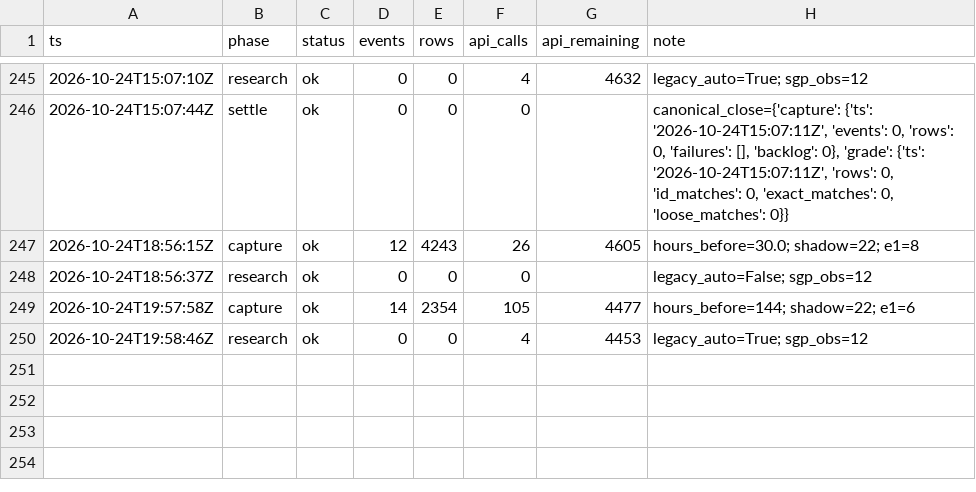
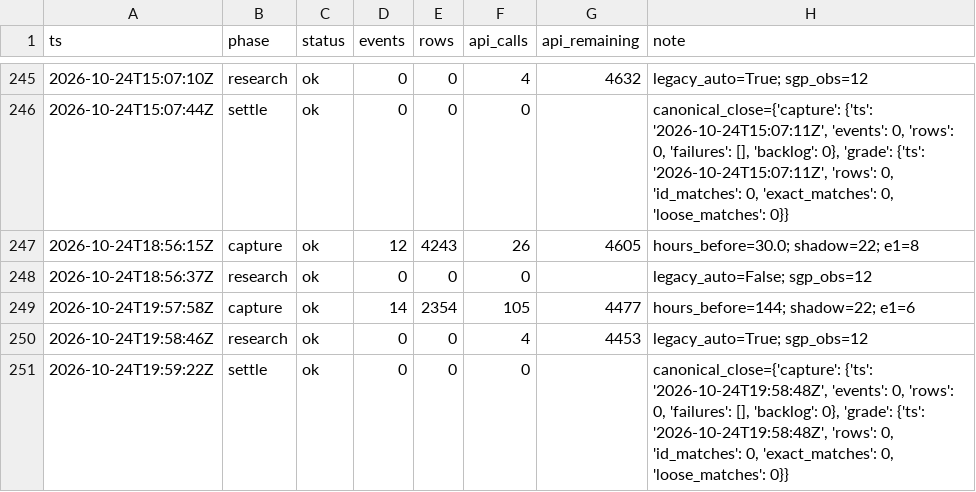
Before and after one commit to zilverest/prop-lab, a CSV file: data/pipeline_health.csv, drawn as a sheet; only a part is shown, gaps mark what is left out; the diff names each change by its address in the sheet, - before the commit and + after, or states it on an @@ line.

Commit message:
settle 2026-10-24T19:59Z

```diff
--- a/data/pipeline_health.csv
+++ b/data/pipeline_health.csv
+row 251: 2026-10-24T19:59:22Z | settle | ok | 0 | 0 | 0 |  | canonical_close={'capture': {'ts': '2026-10-24T19:58:48Z', 'events': 0, 'rows': 0, 'failures': [], 'backlog': 0}, 'grade': {'ts': '2026-10-24T19:58:48Z', 'rows': 0, 'id_matches': 0, 'exact_matches': 0, 'loose_matches': 0}}
```
Also changed, not shown: 2 other files.
